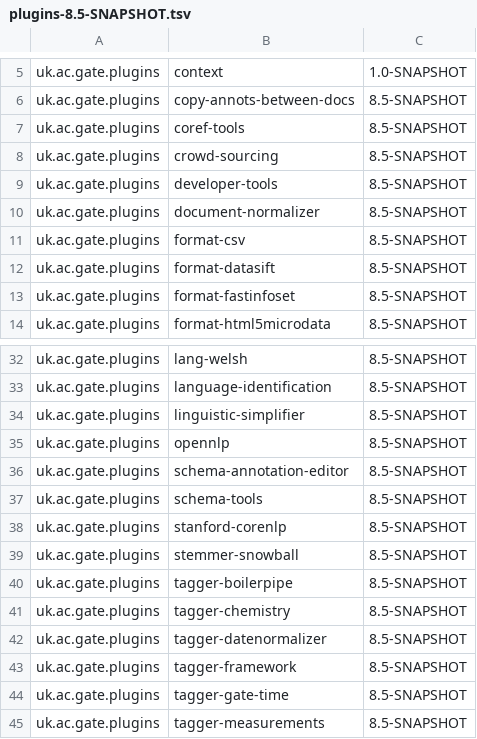
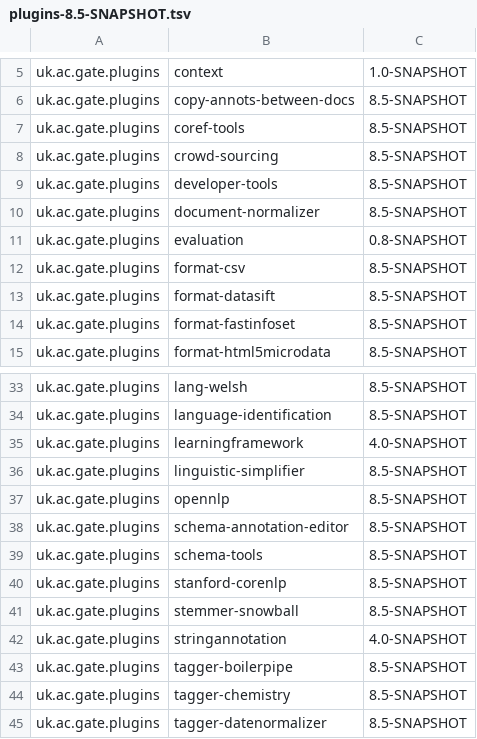
Before and after one commit to GateNLP/gate-metadata, a TSV file: default-plugins/plugins-8.5-SNAPSHOT.tsv, drawn as a sheet; only a part is shown, gaps mark what is left out; the shorter side is filled out with more unchanged rows.

Commit message:
Add Evaluation, StringAnnotation and LearningFramework

```diff
--- a/default-plugins/plugins-8.5-SNAPSHOT.tsv
+++ b/default-plugins/plugins-8.5-SNAPSHOT.tsv
@@ -10,2 +10,3 @@ uk.ac.gate.plugins	developer-tools	8.5-SNAPSHOT
 uk.ac.gate.plugins	document-normalizer	8.5-SNAPSHOT
+uk.ac.gate.plugins	evaluation	0.8-SNAPSHOT
 uk.ac.gate.plugins	format-csv	8.5-SNAPSHOT
@@ -33,2 +34,3 @@ uk.ac.gate.plugins	lang-welsh	8.5-SNAPSHOT
 uk.ac.gate.plugins	language-identification	8.5-SNAPSHOT
+uk.ac.gate.plugins	learningframework	4.0-SNAPSHOT
 uk.ac.gate.plugins	linguistic-simplifier	8.5-SNAPSHOT
@@ -39,2 +41,3 @@ uk.ac.gate.plugins	stanford-corenlp	8.5-SNAPSHOT
 uk.ac.gate.plugins	stemmer-snowball	8.5-SNAPSHOT
+uk.ac.gate.plugins	stringannotation	4.0-SNAPSHOT
 uk.ac.gate.plugins	tagger-boilerpipe	8.5-SNAPSHOT
```
